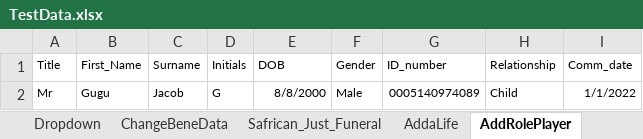
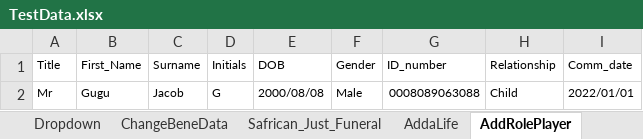
Before and after one commit to NapeBoshielo/sanlamNew, an Excel workbook: ILR_TestSuite/MIP UAT Test Scenarios/TestData.xlsx, sheet AddRolePlayer, drawn as a sheet; values as stored, in another font and other column widths than the file's, no borders; the diff names each change by its address in the sheet, - before the commit and + after, or states it on an @@ line.

```diff
--- a/ILR_TestSuite/MIP UAT Test Scenarios/TestData.xlsx (sheet AddRolePlayer)
+++ b/ILR_TestSuite/MIP UAT Test Scenarios/TestData.xlsx (sheet AddRolePlayer)
-E2 (DOB): 8/8/2000
+E2 (DOB): 2000/08/08
-G2 (ID_number): 0005140974089
+G2 (ID_number): 0008089063088
-I2 (Comm_date): 1/1/2022
+I2 (Comm_date): 2022/01/01
```
Also changed, not shown: sheet Policy-Servicing, other sheet tabs, 1 other file.
